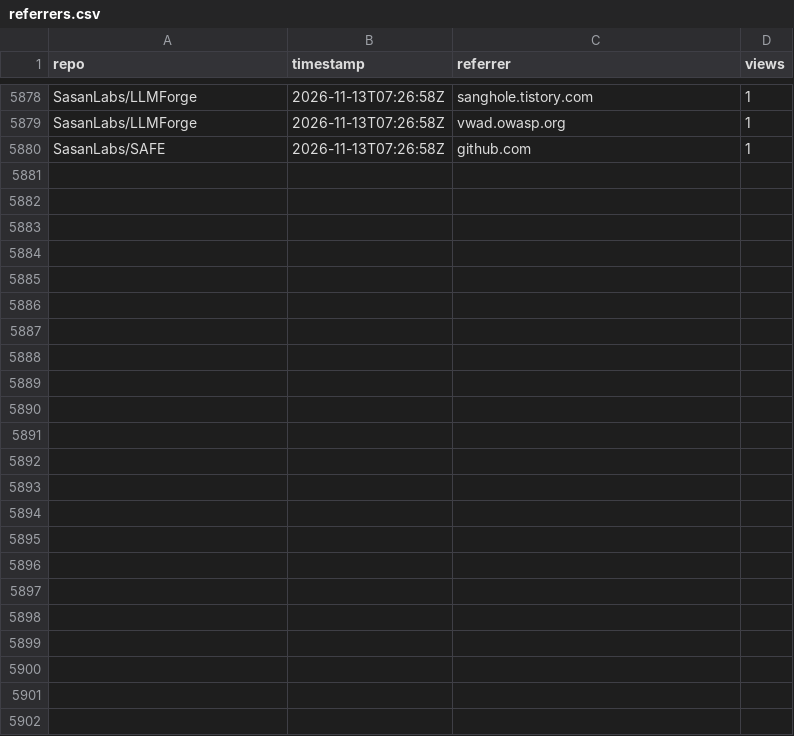
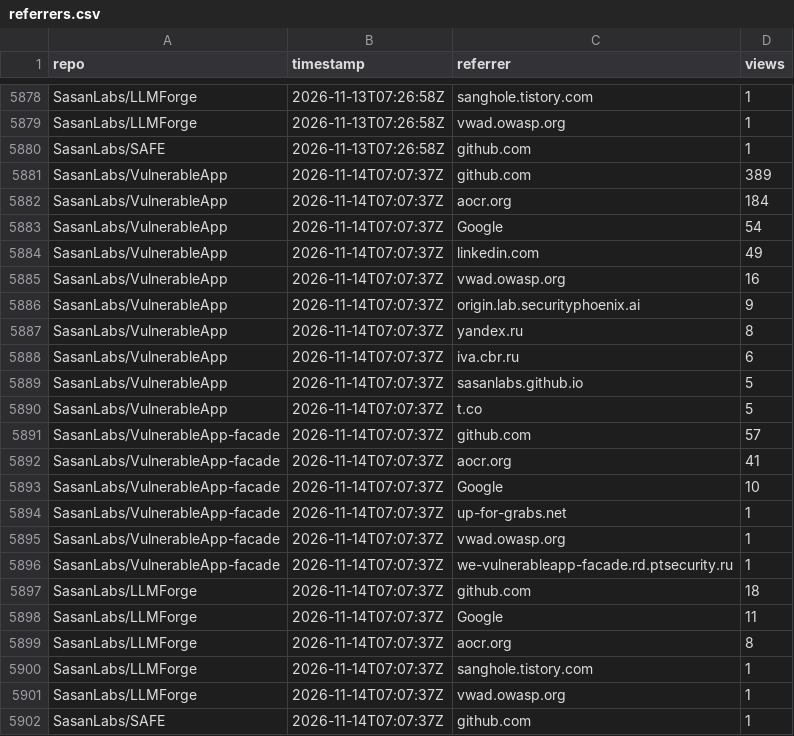
Before and after one commit to SasanLabs/VulnerableApp, a CSV file: metrics/referrers.csv, drawn as a sheet; only a part is shown, gaps mark what is left out; the diff names each change by its address in the sheet, - before the commit and + after, or states it on an @@ line.

Commit message:
Update multi-repo traffic metrics (2026-11-14T07:07:41Z)

```diff
--- a/metrics/referrers.csv
+++ b/metrics/referrers.csv
+row 5881: SasanLabs/VulnerableApp | 2026-11-14T07:07:37Z | github.com | 389
+row 5882: SasanLabs/VulnerableApp | 2026-11-14T07:07:37Z | aocr.org | 184
+row 5883: SasanLabs/VulnerableApp | 2026-11-14T07:07:37Z | Google | 54
+row 5884: SasanLabs/VulnerableApp | 2026-11-14T07:07:37Z | linkedin.com | 49
+row 5885: SasanLabs/VulnerableApp | 2026-11-14T07:07:37Z | vwad.owasp.org | 16
+row 5886: SasanLabs/VulnerableApp | 2026-11-14T07:07:37Z | origin.lab.securityphoenix.ai | 9
+row 5887: SasanLabs/VulnerableApp | 2026-11-14T07:07:37Z | yandex.ru | 8
+row 5888: SasanLabs/VulnerableApp | 2026-11-14T07:07:37Z | iva.cbr.ru | 6
+row 5889: SasanLabs/VulnerableApp | 2026-11-14T07:07:37Z | sasanlabs.github.io | 5
+row 5890: SasanLabs/VulnerableApp | 2026-11-14T07:07:37Z | t.co | 5
+row 5891: SasanLabs/VulnerableApp-facade | 2026-11-14T07:07:37Z | github.com | 57
+row 5892: SasanLabs/VulnerableApp-facade | 2026-11-14T07:07:37Z | aocr.org | 41
+row 5893: SasanLabs/VulnerableApp-facade | 2026-11-14T07:07:37Z | Google | 10
+row 5894: SasanLabs/VulnerableApp-facade | 2026-11-14T07:07:37Z | up-for-grabs.net | 1
+row 5895: SasanLabs/VulnerableApp-facade | 2026-11-14T07:07:37Z | vwad.owasp.org | 1
+row 5896: SasanLabs/VulnerableApp-facade | 2026-11-14T07:07:37Z | we-vulnerableapp-facade.rd.ptsecurity.ru | 1
+row 5897: SasanLabs/LLMForge | 2026-11-14T07:07:37Z | github.com | 18
+row 5898: SasanLabs/LLMForge | 2026-11-14T07:07:37Z | Google | 11
+row 5899: SasanLabs/LLMForge | 2026-11-14T07:07:37Z | aocr.org | 8
+row 5900: SasanLabs/LLMForge | 2026-11-14T07:07:37Z | sanghole.tistory.com | 1
+row 5901: SasanLabs/LLMForge | 2026-11-14T07:07:37Z | vwad.owasp.org | 1
+row 5902: SasanLabs/SAFE | 2026-11-14T07:07:37Z | github.com | 1
```
Also changed, not shown: metrics/docker.csv, metrics/traffic.csv.
